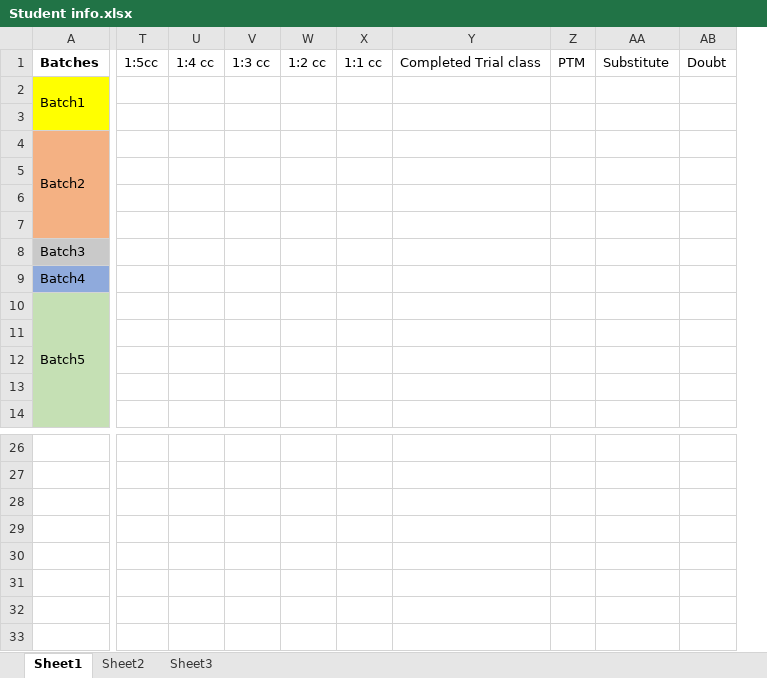
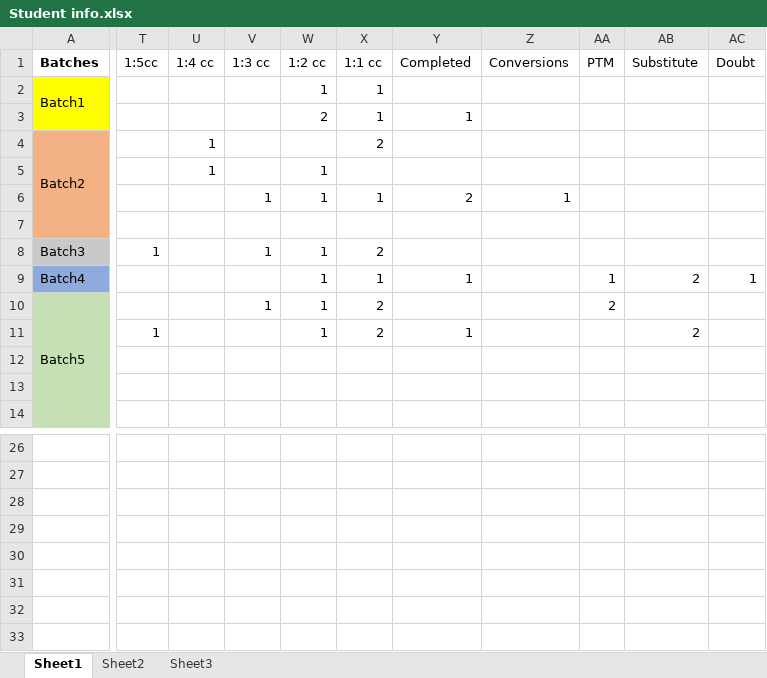
Before and after one commit to KansaraT/codingal-course, an Excel workbook: Student info.xlsx, sheet Sheet1, drawn as a sheet; only a part is shown, gaps mark what is left out; values as stored, in another font and other column widths than the file's, no borders; removed rows and columns are numbered as before the commit, all else as after; rows hold the shown columns only; the diff covers the shown part only; the diff names each change by its address in the sheet, - before the commit and + after, or states it on an @@ line.

```diff
--- a/Student info.xlsx (sheet Sheet1)
+++ b/Student info.xlsx (sheet Sheet1)
-column W, row 1: 1:2 cc
-column X, row 1: 1:1 cc
-column Y, row 1: Completed Trial class
+column W, rows 1-11: 1:2 cc | 1 | 2 |  | 1 | 1 |  | 1 | 1 | 1 | 1
+column X, rows 1-11: 1:1 cc | 1 | 1 | 2 |  | 1 |  | 2 | 1 | 2 | 2
+column Y, rows 1-11: Completed |  | 1 |  |  | 2 |  |  | 1 |  | 1
+column Z, rows 1-6: Conversions |  |  |  |  | 1
-U4:U5: (empty)
+U4:U5: 1
-V6: (empty)
+V6: 1
-T8: (empty)
+T8: 1
-V8: (empty)
+V8: 1
-AA9: (empty)
+AA9: 1
-AB9: (empty)
+AB9: 2
-AC9: (empty)
+AC9: 1
-V10: (empty)
+V10: 1
-AA10: (empty)
+AA10: 2
-T11: (empty)
+T11: 1
-AB11: (empty)
+AB11: 2
-row 32: (empty)
+row 32: (empty)
+row 33: (empty)
```
Also changed, not shown: cell formats elsewhere in this sheet, sheet Sheet3, sheet Sheet2, 35 other files.
